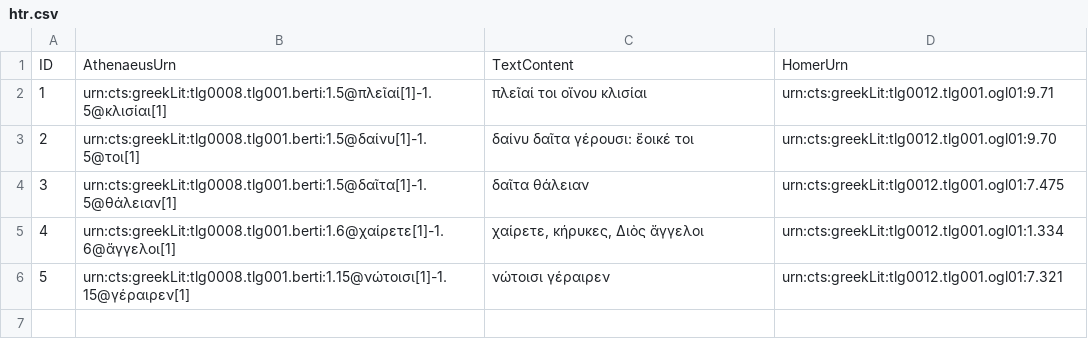
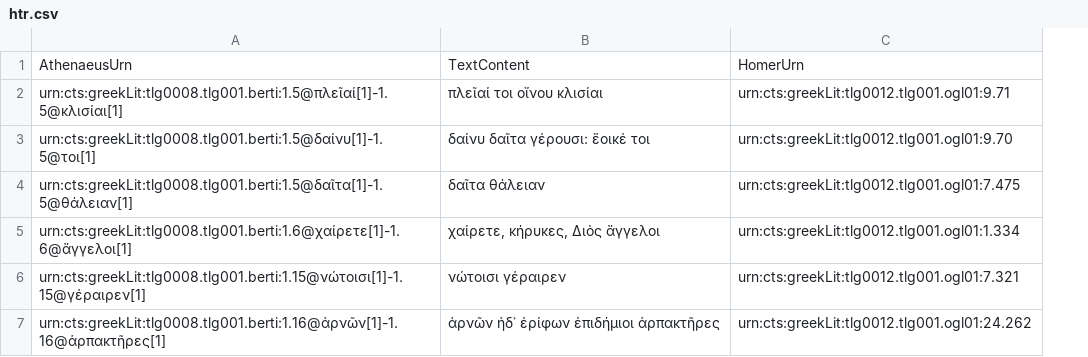
Before and after one commit to medaniel93/DigitalAthenaeus, a CSV file: homer/htr.csv, drawn as a sheet; removed rows and columns are numbered as before the commit, all else as after; the diff names each change by its address in the sheet, - before the commit and + after, or states it on an @@ line.

Commit message:
Update htr.csv

```diff
--- a/homer/htr.csv
+++ b/homer/htr.csv
-column A, rows 1-6: ID | 1 | 2 | 3 | 4 | 5
+row 7: urn:cts:greekLit:tlg0008.tlg001.berti:1.16@ἀρνῶν[1]-1.16@ἁρπακτῆρες[1] | ἀρνῶν ἠδ᾽ ἐρίφων ἐπιδήμιοι ἁρπακτῆρες | urn:cts:greekLit:tlg0012.tlg001.ogl01:24.262
```
